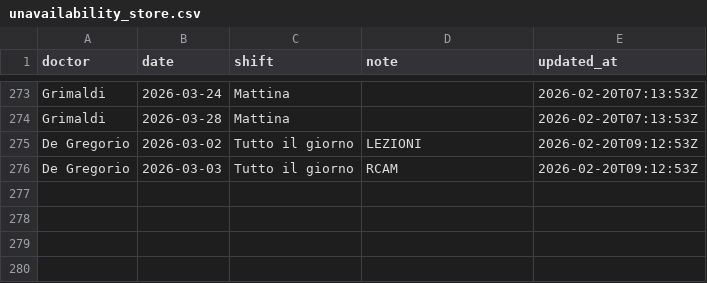
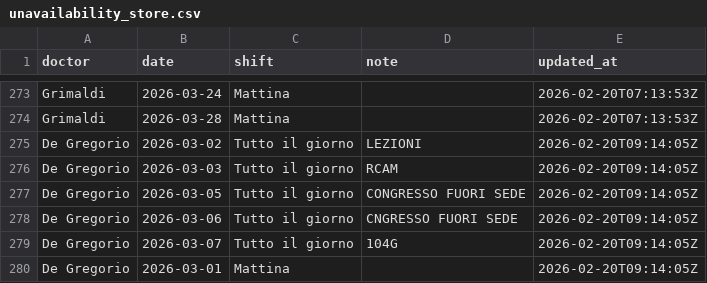
Before and after one commit to rlicordari/Turni-ind, a CSV file: unavailability_store.csv, drawn as a sheet; only a part is shown, gaps mark what is left out.

Commit message:
Update unavailability: De Gregorio (2026-02-20T09:14:05Z)

```diff
--- a/unavailability_store.csv
+++ b/unavailability_store.csv
@@ -274,3 +274,7 @@ Grimaldi,2026-03-24,Mattina,,2026-02-20T07:13:53Z
 Grimaldi,2026-03-28,Mattina,,2026-02-20T07:13:53Z
-De Gregorio,2026-03-02,Tutto il giorno,LEZIONI,2026-02-20T09:12:53Z
-De Gregorio,2026-03-03,Tutto il giorno,RCAM,2026-02-20T09:12:53Z
+De Gregorio,2026-03-02,Tutto il giorno,LEZIONI,2026-02-20T09:14:05Z
+De Gregorio,2026-03-03,Tutto il giorno,RCAM,2026-02-20T09:14:05Z
+De Gregorio,2026-03-05,Tutto il giorno,CONGRESSO FUORI SEDE,2026-02-20T09:14:05Z
+De Gregorio,2026-03-06,Tutto il giorno,CNGRESSO FUORI SEDE,2026-02-20T09:14:05Z
+De Gregorio,2026-03-07,Tutto il giorno,104G,2026-02-20T09:14:05Z
+De Gregorio,2026-03-01,Mattina,,2026-02-20T09:14:05Z
```
